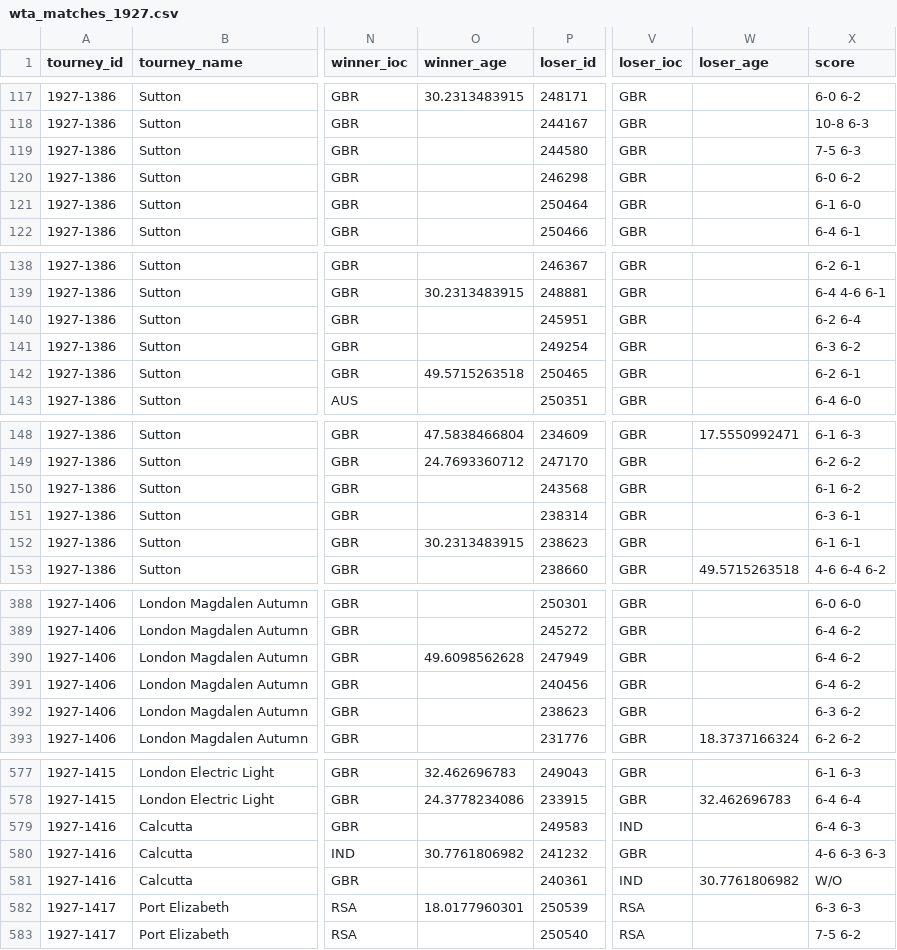
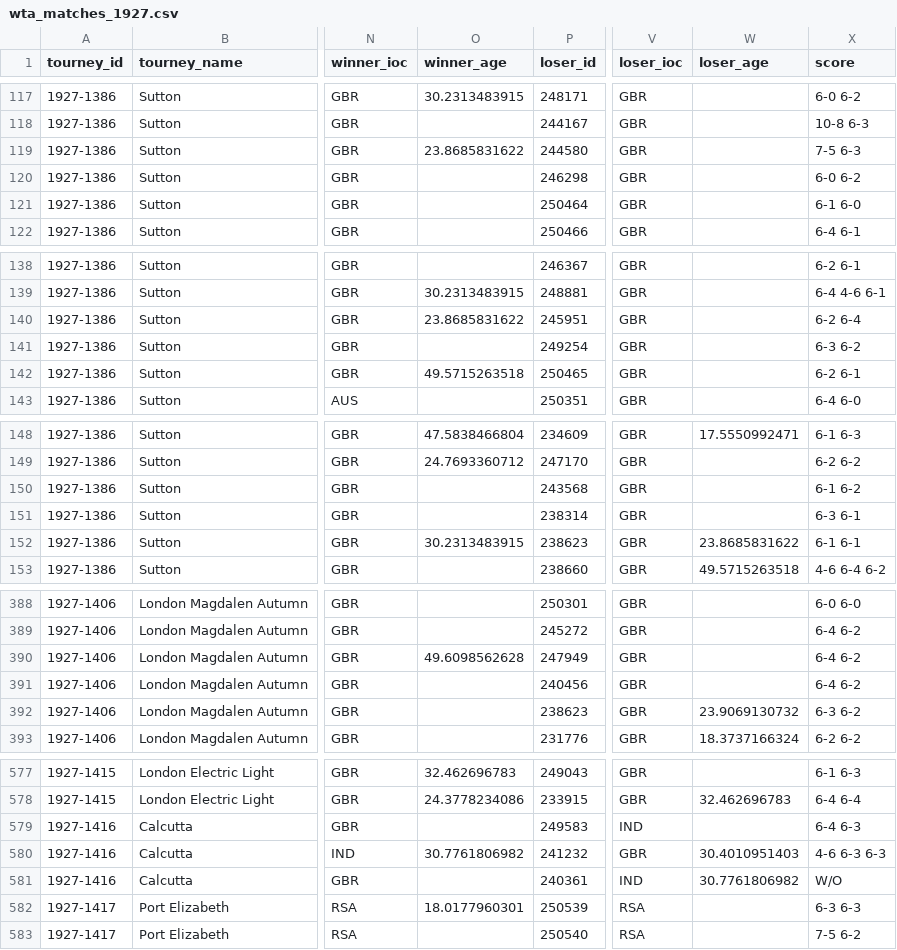
Before and after one commit to JeffSackmann/tennis_wta, a CSV file: wta_matches_1927.csv, drawn as a sheet; only a part is shown, gaps mark what is left out; the diff covers the shown part only; the diff names each change by its address in the sheet, - before the commit and + after, or states it on an @@ line.

```diff
--- a/wta_matches_1927.csv
+++ b/wta_matches_1927.csv
-O119 (winner_age): (empty)
+O119 (winner_age): 23.8685831622
-O140 (winner_age): (empty)
+O140 (winner_age): 23.8685831622
-W152 (loser_age): (empty)
+W152 (loser_age): 23.8685831622
-W392 (loser_age): (empty)
+W392 (loser_age): 23.9069130732
-W580 (loser_age): (empty)
+W580 (loser_age): 30.4010951403
```
Also changed, not shown: 10 edited cells elsewhere in this file, wta_matches_1928.csv, wta_matches_1929.csv, 3 other files.
